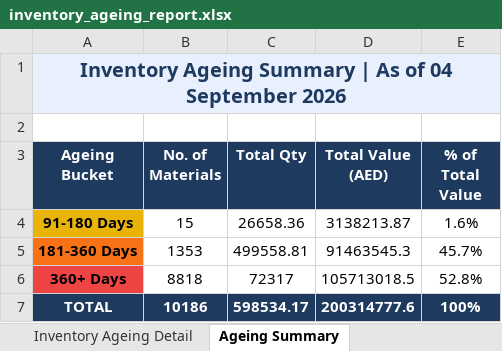
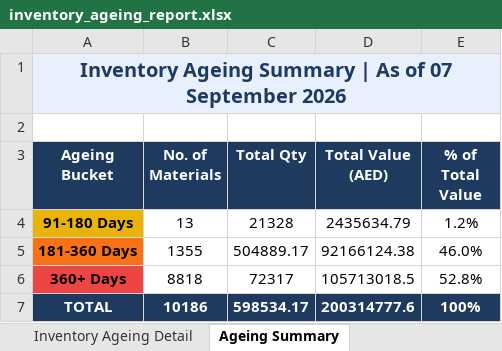
Before and after one commit to uplabdh13-lgtm/sap-dashboards, an Excel workbook: inventory_ageing_report.xlsx, sheet Ageing Summary, drawn as a sheet; values as stored, in another font and other column widths than the file's, no borders; charts and pictures not drawn; the diff names each change by its address in the sheet, - before the commit and + after, or states it on an @@ line.

```diff
--- a/inventory_ageing_report.xlsx (sheet Ageing Summary)
+++ b/inventory_ageing_report.xlsx (sheet Ageing Summary)
-A1 (Ageing Bucket): …As of 04 September 2026
+A1 (Ageing Bucket): …As of 07 September 2026
-B4 (No. of Materials): 15
+B4 (No. of Materials): 13
-C4 (Total Qty): 26658.36
+C4 (Total Qty): 21328
-D4 (Total Value (AED)): 3138213.87
+D4 (Total Value (AED)): 2435634.79
-E4 (% of Total Value): 1.6%
+E4 (% of Total Value): 1.2%
-B5 (No. of Materials): 1353
+B5 (No. of Materials): 1355
-C5 (Total Qty): 499558.81
+C5 (Total Qty): 504889.17
-D5 (Total Value (AED)): 91463545.3
+D5 (Total Value (AED)): 92166124.38
-E5 (% of Total Value): 45.7%
+E5 (% of Total Value): 46.0%
```
Also changed, not shown: sheet Inventory Ageing Detail, 1 other file.
